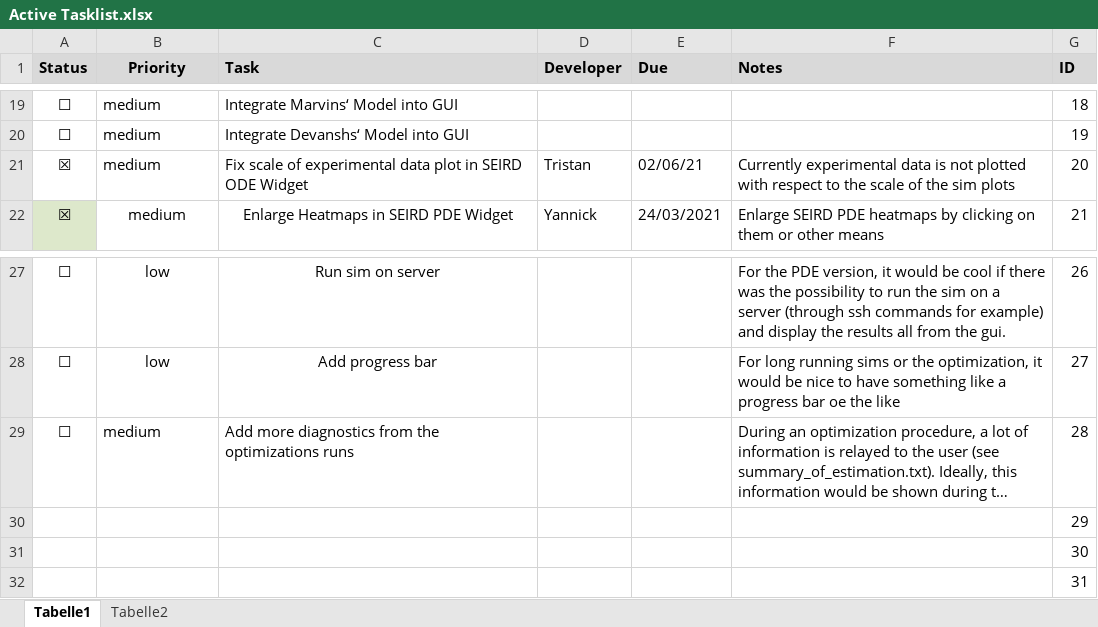
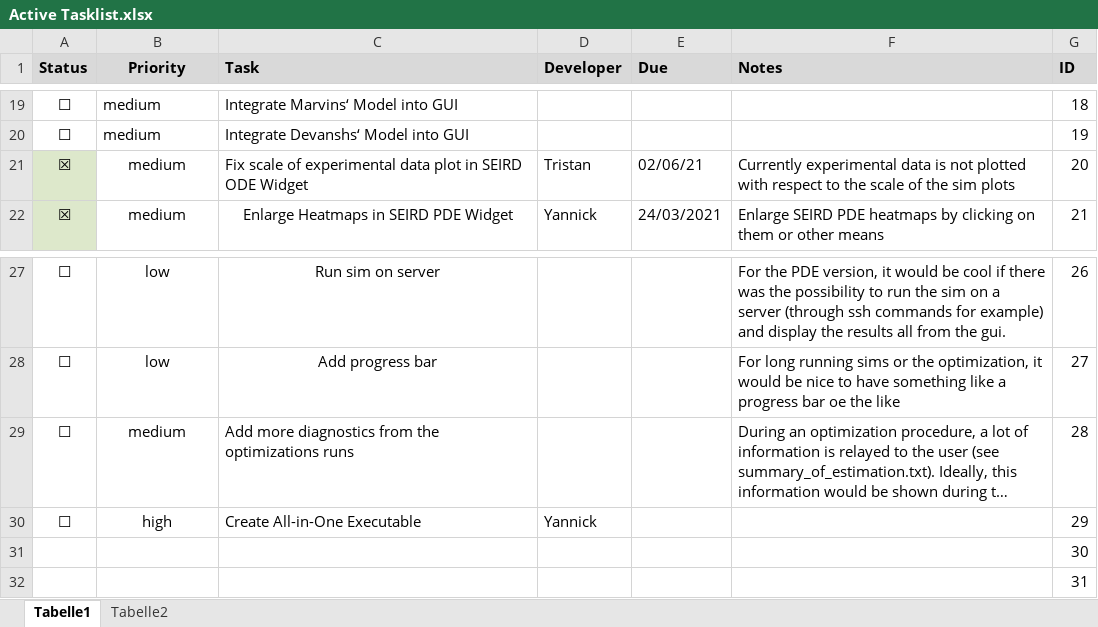
Before and after one commit to devanshr/Epidemics, an Excel workbook: documents/development/Active Tasklist.xlsx, sheet Tabelle1, drawn as a sheet; only a part is shown, gaps mark what is left out; long unchanged cells end in …; values as stored, in another font and other column widths than the file's, no borders; removed rows and columns are numbered as before the commit, all else as after; the diff names each change by its address in the sheet, - before the commit and + after, or states it on an @@ line.

Commit message:
- Updated Tasklist and .gitignore

```diff
--- a/documents/development/Active Tasklist.xlsx (sheet Tabelle1)
+++ b/documents/development/Active Tasklist.xlsx (sheet Tabelle1)
-A21 fill: none
+A21 fill: #DDE8CB
-B21 alignment: left
+B21 alignment: center
-B29 alignment: left
+B29 alignment: center
-row 30:  |  |  |  |  |  | 29
+row 30: ☐ | high | Create All-in-One Executable | Yannick |  |  | 29
```
